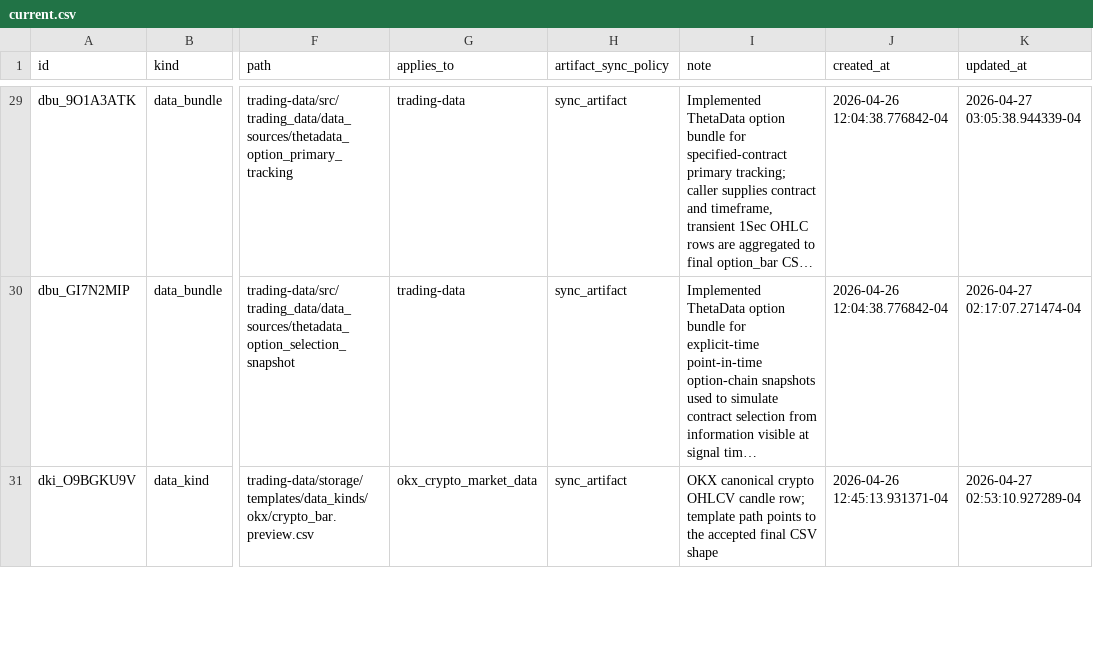
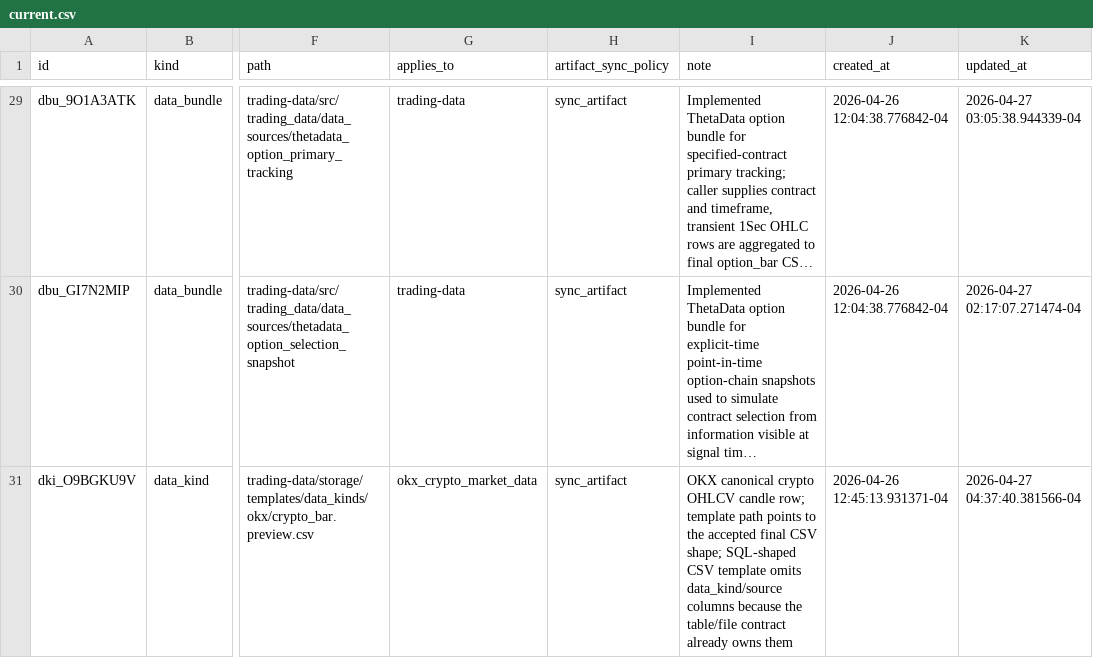
Before and after one commit to gilmore307/trading-manager, a CSV file: registry/current.csv, drawn as a sheet; only a part is shown, gaps mark what is left out; long unchanged cells end in …; the diff covers the shown part only; the diff names each change by its address in the sheet, - before the commit and + after, or states it on an @@ line.

Commit message:
Register SQL-shaped data templates

```diff
--- a/registry/current.csv
+++ b/registry/current.csv
-I31 (note): …final CSV shape
+I31 (note): …final CSV shape; SQL-shaped CSV template omits data_kind/source columns because the table/file contract already owns them
-K31 (updated_at): 2026-04-27 02:53:10.927289-04
+K31 (updated_at): 2026-04-27 04:37:40.381566-04
```
Also changed, not shown: 5 added rows and 22 edited cells elsewhere in this file, 2 other files.
